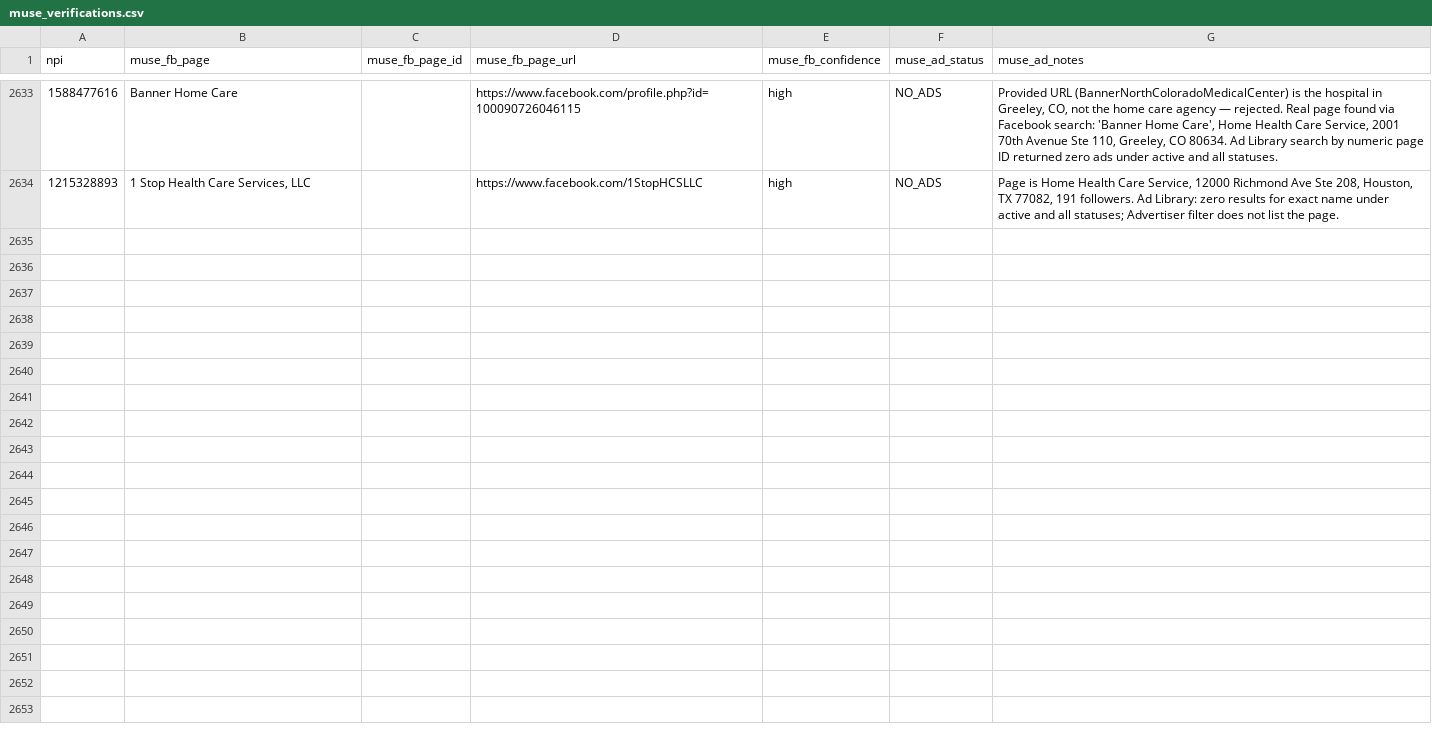
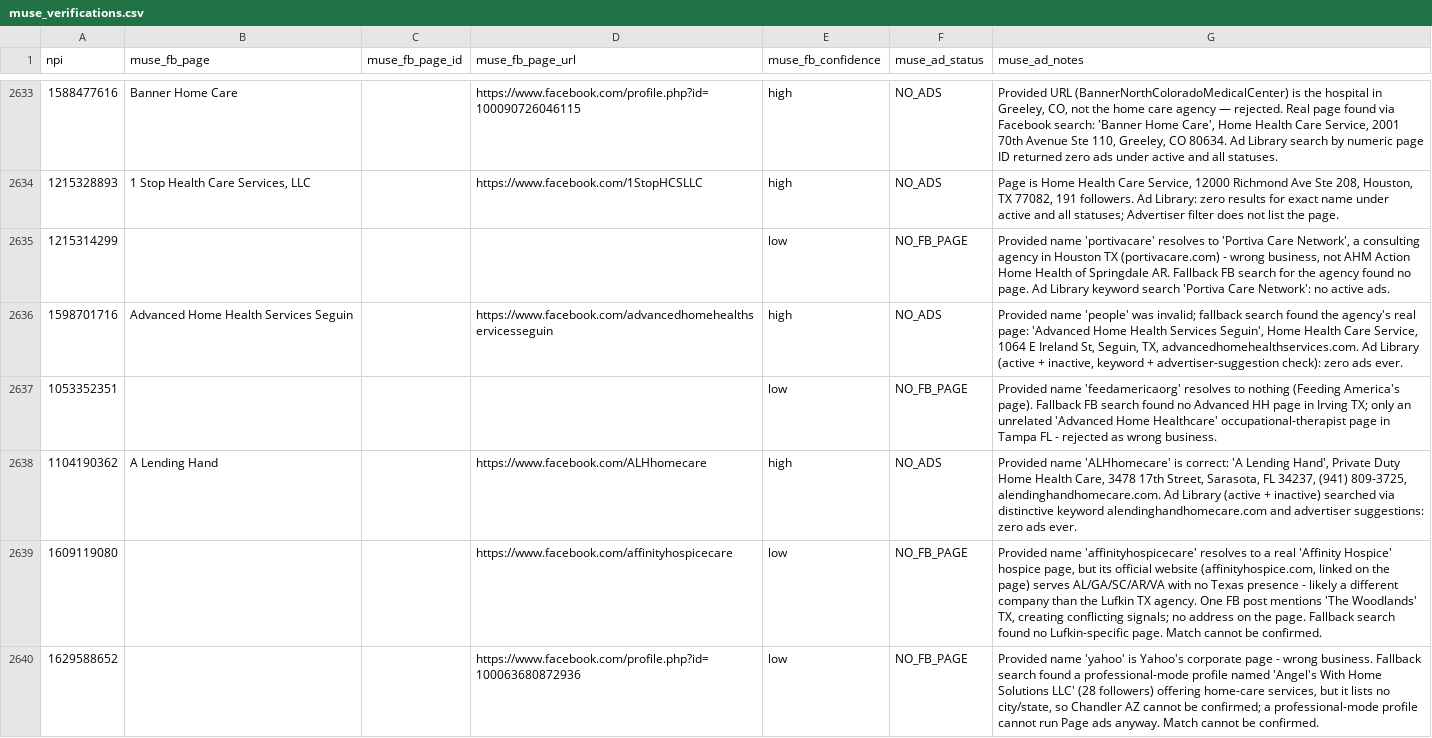
Before and after one commit to Sarojkumar9999/targeto-senior-home-care-pipeline, a CSV file: data/muse_verifications.csv, drawn as a sheet; only a part is shown, gaps mark what is left out; the diff covers the shown part only.

Commit message:
tier 3 wave 25 batch 1/16: 12 page-name-only agencies (15 workers) (+12 verified, 0 dupes skipped)

```diff
--- a/data/muse_verifications.csv
+++ b/data/muse_verifications.csv
@@ -2634 +2634,7 @@ npi,muse_fb_page,muse_fb_page_id,muse_fb_page_url,muse_fb_confidence,muse_ad_sta
 1215328893,"1 Stop Health Care Services, LLC",,https://www.facebook.com/1StopHCSLLC,high,NO_ADS,"Page is Home Health Care Service, 12000 Richmond Ave Ste 208, Houston, TX 77082, 191 followers. Ad Library: zero results for exact name under active and all statuses; Advertiser filter does not list the page."
+1215314299,,,,low,NO_FB_PAGE,"Provided name 'portivacare' resolves to 'Portiva Care Network', a consulting agency in Houston TX (portivacare.com) - wrong business, not AHM Action Home Health of Springdale AR. Fallback FB search for the agency found no page. Ad Library keyword search 'Portiva Care Network': no active ads."
+1598701716,Advanced Home Health Services Seguin,,https://www.facebook.com/advancedhomehealthservicesseguin,high,NO_ADS,"Provided name 'people' was invalid; fallback search found the agency's real page: 'Advanced Home Health Services Seguin', Home Health Care Service, 1064 E Ireland St, Seguin, TX, advancedhomehealthservices.com. Ad Library (active + inactive, keyword + advertiser-suggestion check): zero ads ever."
+1053352351,,,,low,NO_FB_PAGE,Provided name 'feedamericaorg' resolves to nothing (Feeding America's page). Fallback FB search found no Advanced HH page in Irving TX; only an unrelated 'Advanced Home Healthcare' occupational-therapist page in Tampa FL - rejected as wrong business.
+1104190362,A Lending Hand,,https://www.facebook.com/ALHhomecare,high,NO_ADS,"Provided name 'ALHhomecare' is correct: 'A Lending Hand', Private Duty Home Health Care, 3478 17th Street, Sarasota, FL 34237, (941) 809-3725, alendinghandhomecare.com. Ad Library (active + inactive) searched via distinctive keyword alendinghandhomecare.com and advertiser suggestions: zero ads ever."
+1609119080,,,https://www.facebook.com/affinityhospicecare,low,NO_FB_PAGE,"Provided name 'affinityhospicecare' resolves to a real 'Affinity Hospice' hospice page, but its official website (affinityhospice.com, linked on the page) serves AL/GA/SC/AR/VA with no Texas presence - likely a different company than the Lufkin TX agency. One FB post mentions 'The Woodlands' TX, creating conflicting signals; no address on the page. Fallback search found no Lufkin-specific page. Match cannot be confirmed."
+1629588652,,,https://www.facebook.com/profile.php?id=100063680872936,low,NO_FB_PAGE,"Provided name 'yahoo' is Yahoo's corporate page - wrong business. Fallback search found a professional-mode profile named 'Angel's With Home Solutions LLC' (28 followers) offering home-care services, but it lists no city/state, so Chandler AZ cannot be confirmed; a professional-mode profile cannot run Page ads anyway. Match cannot be confirmed."
```
Also changed, not shown: 6 added rows elsewhere in this file.
